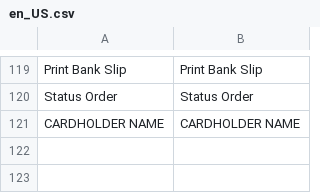
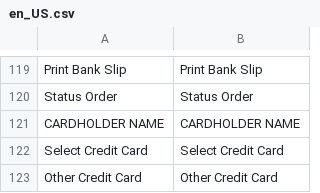
Before and after one commit to az2009/cielo-m2, a CSV file: i18n/en_US.csv, drawn as a sheet; only a part is shown, gaps mark what is left out; the diff names each change by its address in the sheet, - before the commit and + after, or states it on an @@ line.

```diff
--- a/i18n/en_US.csv
+++ b/i18n/en_US.csv
+row 122: Select Credit Card | Select Credit Card
+row 123: Other Credit Card | Other Credit Card
```
Also changed, not shown: i18n/pt_BR.csv, 11 other files.
